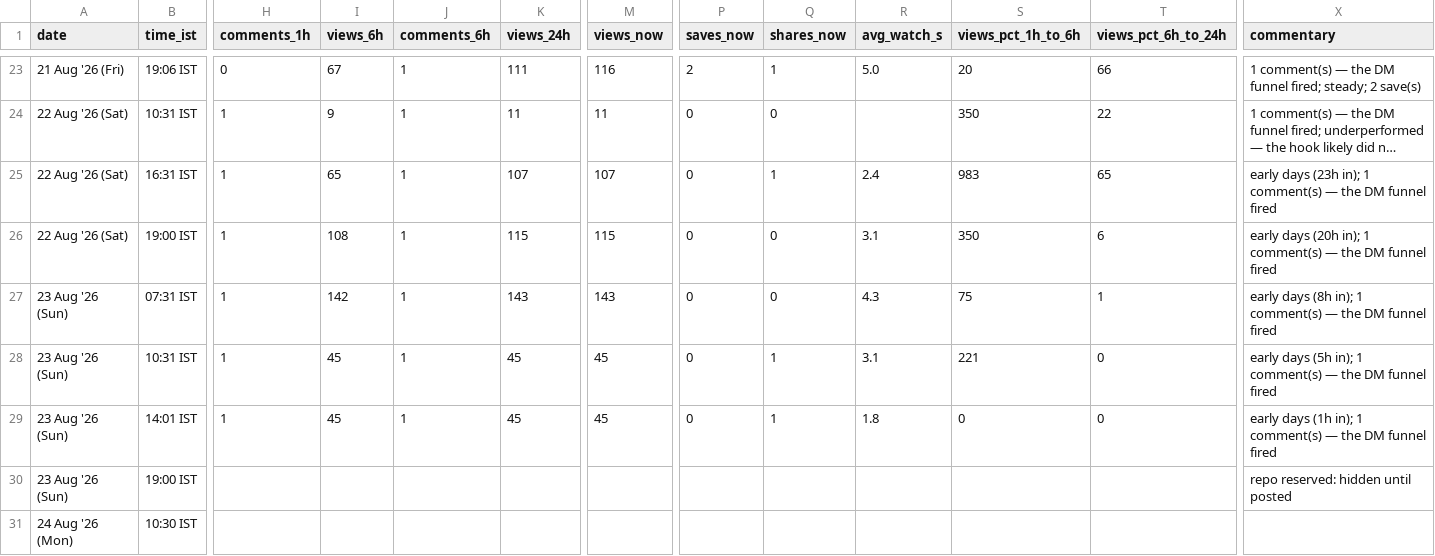
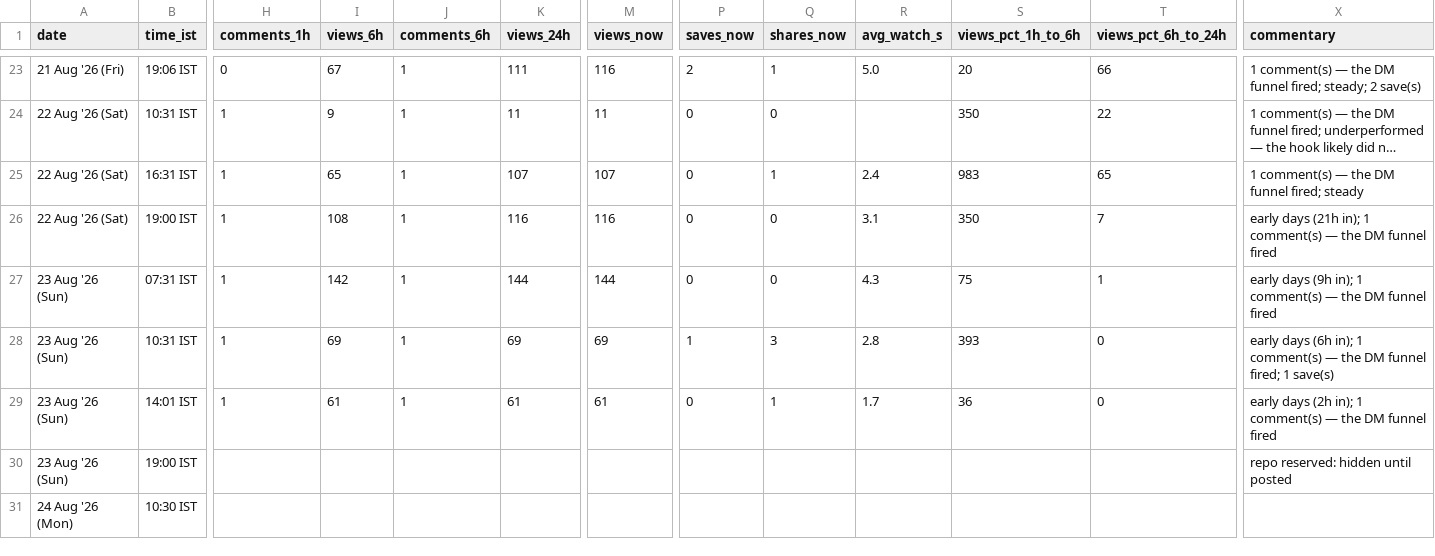
Before and after one commit to archit-akg13/architmittal.com, a CSV file: public/metrics/posts.csv, drawn as a sheet; only a part is shown, gaps mark what is left out; long unchanged cells end in …; the diff names each change by its address in the sheet, - before the commit and + after, or states it on an @@ line.

```diff
--- a/public/metrics/posts.csv
+++ b/public/metrics/posts.csv
-X25 (commentary): early days (23h in); 1 comment(s) — the DM funnel fired
+X25 (commentary): 1 comment(s) — the DM funnel fired; steady
-K26 (views_24h): 115
+K26 (views_24h): 116
-M26 (views_now): 115
+M26 (views_now): 116
-T26 (views_pct_6h_to_24h): 6
+T26 (views_pct_6h_to_24h): 7
-X26 (commentary): early days (20h in); 1…
+X26 (commentary): early days (21h in); 1…
-K27 (views_24h): 143
+K27 (views_24h): 144
-M27 (views_now): 143
+M27 (views_now): 144
-X27 (commentary): early days (8h in); 1…
+X27 (commentary): early days (9h in); 1…
-I28 (views_6h): 45
+I28 (views_6h): 69
-K28 (views_24h): 45
+K28 (views_24h): 69
-M28 (views_now): 45
+M28 (views_now): 69
-P28 (saves_now): 0
+P28 (saves_now): 1
-Q28 (shares_now): 1
+Q28 (shares_now): 3
-R28 (avg_watch_s): 3.1
+R28 (avg_watch_s): 2.8
-S28 (views_pct_1h_to_6h): 221
+S28 (views_pct_1h_to_6h): 393
-X28 (commentary): early days (5h in); 1 comment(s) — the DM funnel fired
+X28 (commentary): early days (6h in); 1 comment(s) — the DM funnel fired; 1 save(s)
-I29 (views_6h): 45
+I29 (views_6h): 61
-K29 (views_24h): 45
+K29 (views_24h): 61
-M29 (views_now): 45
+M29 (views_now): 61
-R29 (avg_watch_s): 1.8
+R29 (avg_watch_s): 1.7
-S29 (views_pct_1h_to_6h): 0
+S29 (views_pct_1h_to_6h): 36
-X29 (commentary): early days (1h in); 1…
+X29 (commentary): early days (2h in); 1…
```
Also changed, not shown: public/metrics/daily.csv, public/metrics/status.csv.
